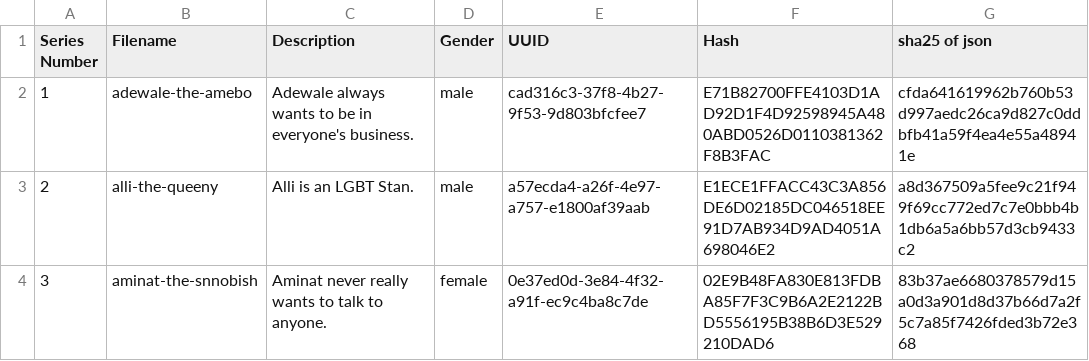
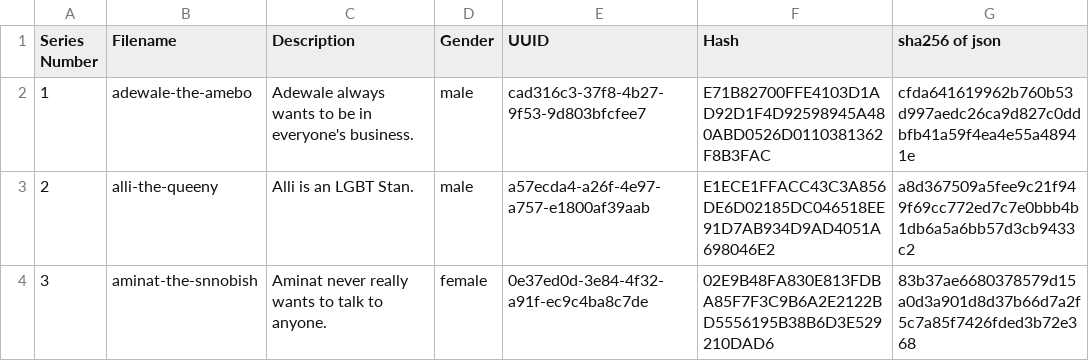
Before and after one commit to TaslimOwolarafe/HNG-team-bid-task, a CSV file: filename.output.csv, drawn as a sheet; only a part is shown.

```diff
--- a/filename.output.csv
+++ b/filename.output.csv
@@ -1,2 +1,2 @@
-Series Number,Filename,Description,Gender,UUID,Hash,sha25 of json
+Series Number,Filename,Description,Gender,UUID,Hash,sha256 of json
 1,adewale-the-amebo,Adewale always wants to be in everyone's business.,male,cad316c3-37f8-4b27-9f53-9d803bfcfee7,E71B82700FFE4103D1AD92D1F4D92598945A480ABD0526D0110381362F8B3FAC,cfda641619962b760b53d997aedc26ca9d827c0ddbfb41a59f4ea4e55a48941e
```
Also changed, not shown: 1 other file.
